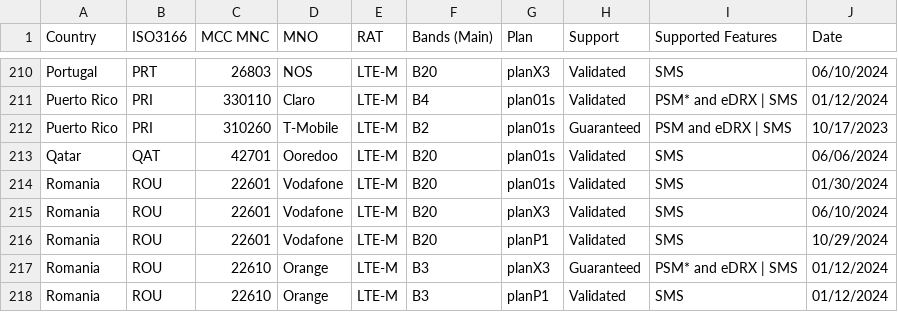
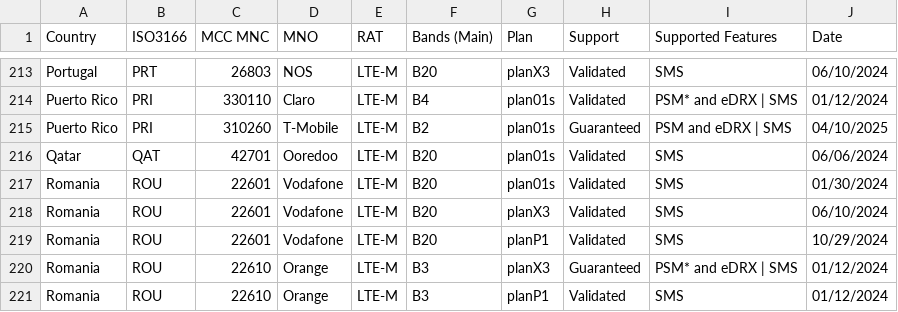
Before and after one commit to soracom/coverage-tests, a CSV file: SORACOM-LPWAN-with-features.csv, drawn as a sheet; only a part is shown, gaps mark what is left out; the diff covers the shown part only.

```diff
--- a/SORACOM-LPWAN-with-features.csv
+++ b/SORACOM-LPWAN-with-features.csv
@@ -211,3 +214,3 @@ Portugal,PRT,26803,NOS,LTE-M,B20,planX3,Validated,SMS,06/10/2024
 Puerto Rico,PRI,330110,Claro,LTE-M,B4,plan01s,Validated,PSM* and eDRX | SMS,01/12/2024
-Puerto Rico,PRI,310260,T-Mobile,LTE-M,B2,plan01s,Guaranteed,PSM and eDRX | SMS,10/17/2023
+Puerto Rico,PRI,310260,T-Mobile,LTE-M,B2,plan01s,Guaranteed,PSM and eDRX | SMS,04/10/2025
 Qatar,QAT,42701,Ooredoo,LTE-M,B20,plan01s,Validated,SMS,06/06/2024
```
Also changed, not shown: 5 added rows, 2 removed rows and 12 edited cells elsewhere in this file.
